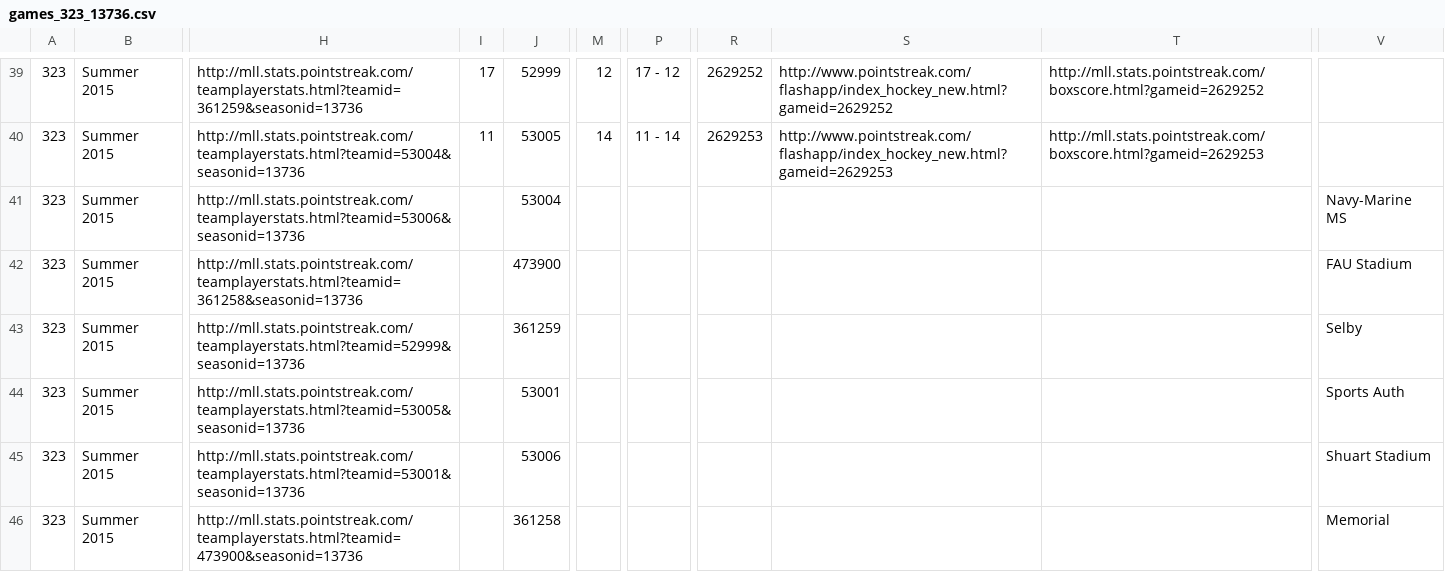
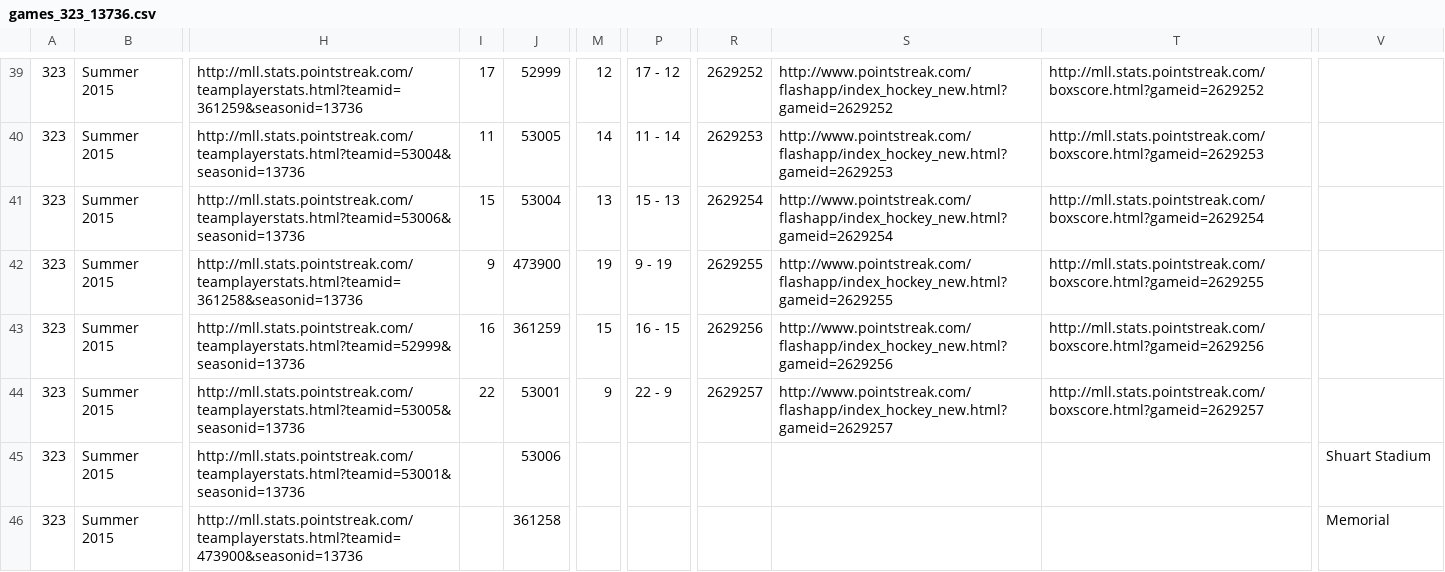
Before and after one commit to octonion/lacrosse, a CSV file: mll/csv/games_323_13736.csv, drawn as a sheet; only a part is shown, gaps mark what is left out; the diff names each change by its address in the sheet, - before the commit and + after, or states it on an @@ line.

```diff
--- a/mll/csv/games_323_13736.csv
+++ b/mll/csv/games_323_13736.csv
-I41: (empty)
+I41: 15
-M41: (empty)
+M41: 13
-P41: (empty)
+P41: 15 - 13
-R41: (empty)
+R41: 2629254
-S41: (empty)
+S41: http://www.pointstreak.com/flashapp/index_hockey_new.html?gameid=2629254
-T41: (empty)
+T41: http://mll.stats.pointstreak.com/boxscore.html?gameid=2629254
-V41: Navy-Marine MS
+V41: (empty)
-I42: (empty)
+I42: 9
-M42: (empty)
+M42: 19
-P42: (empty)
+P42: 9 - 19
-R42: (empty)
+R42: 2629255
-S42: (empty)
+S42: http://www.pointstreak.com/flashapp/index_hockey_new.html?gameid=2629255
-T42: (empty)
+T42: http://mll.stats.pointstreak.com/boxscore.html?gameid=2629255
-V42: FAU Stadium
+V42: (empty)
-I43: (empty)
+I43: 16
-M43: (empty)
+M43: 15
-P43: (empty)
+P43: 16 - 15
-R43: (empty)
+R43: 2629256
-S43: (empty)
+S43: http://www.pointstreak.com/flashapp/index_hockey_new.html?gameid=2629256
-T43: (empty)
+T43: http://mll.stats.pointstreak.com/boxscore.html?gameid=2629256
-V43: Selby
+V43: (empty)
-I44: (empty)
+I44: 22
-M44: (empty)
+M44: 9
-P44: (empty)
+P44: 22 - 9
-R44: (empty)
+R44: 2629257
-S44: (empty)
+S44: http://www.pointstreak.com/flashapp/index_hockey_new.html?gameid=2629257
-T44: (empty)
+T44: http://mll.stats.pointstreak.com/boxscore.html?gameid=2629257
-V44: Sports Auth
+V44: (empty)
```
Also changed, not shown: mll/sos/current_ranking.csv, mll/sos/predict_weekly.csv, 5 other files.
